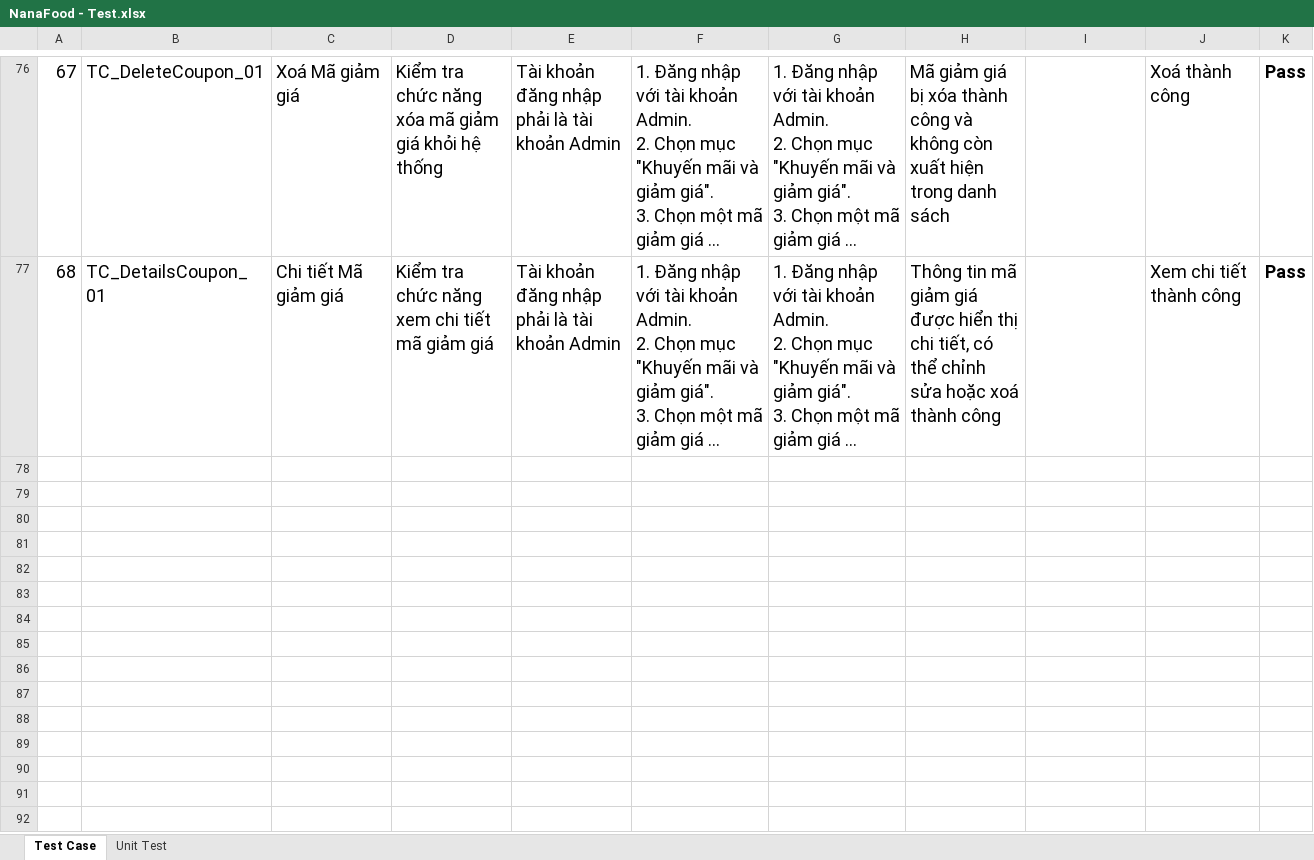
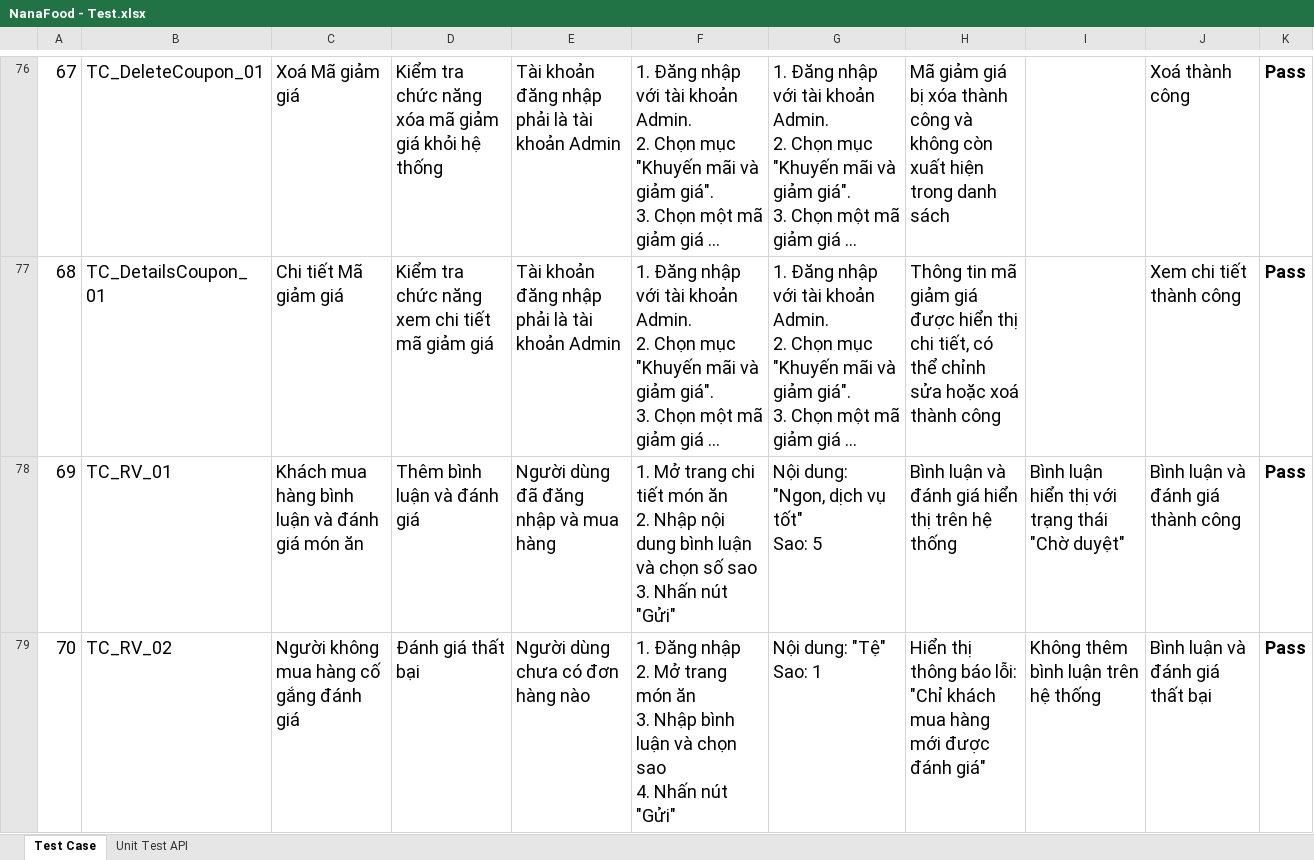
Before and after one commit to ChienPrivate/NanaWebFood, an Excel workbook: NanaFood - Test.xlsx, sheet Test Case, drawn as a sheet; only a part is shown, gaps mark what is left out; long unchanged cells end in …; values as stored, in another font and other column widths than the file's, no borders; ↵ is a line break in a cell; the diff covers the shown part only; the diff names each change by its address in the sheet, - before the commit and + after, or states it on an @@ line.

Commit message:
commit tests

```diff
--- a/NanaFood - Test.xlsx (sheet Test Case)
+++ b/NanaFood - Test.xlsx (sheet Test Case)
-sheet tab: Unit Test
+sheet tab: Unit Test API
+row 78: 69 | TC_RV_01 | Khách mua hàng bình luận và đánh giá món ăn | Thêm bình luận và đánh giá | Người dùng đã đăng nhập và mua hàng | 1. Mở trang chi tiết món ăn ↵ 2. Nhập nội dung bình luận và chọn số sao ↵ 3. Nhấn nút "Gửi" | Nội dung: "Ngon, dịch vụ tốt" ↵ Sao: 5 | Bình luận và đánh giá hiển thị trên hệ thống | Bình luận hiển thị với trạng thái "Chờ duyệt" | Bình luận và đánh giá thành công | Pass
+row 79: 70 | TC_RV_02 | Người không mua hàng cố gắng đánh giá | Đánh giá thất bại | Người dùng chưa có đơn hàng nào | 1. Đăng nhập ↵ 2. Mở trang món ăn ↵ 3. Nhập bình luận và chọn sao ↵ 4. Nhấn nút "Gửi" | Nội dung: "Tệ" ↵ Sao: 1 | Hiển thị thông báo lỗi: "Chỉ khách mua hàng mới được đánh giá" | Không thêm bình luận trên hệ thống | Bình luận và đánh giá thất bại | Pass
```
Also changed, not shown: 5 added rows and 4 edited cells elsewhere in this sheet.
